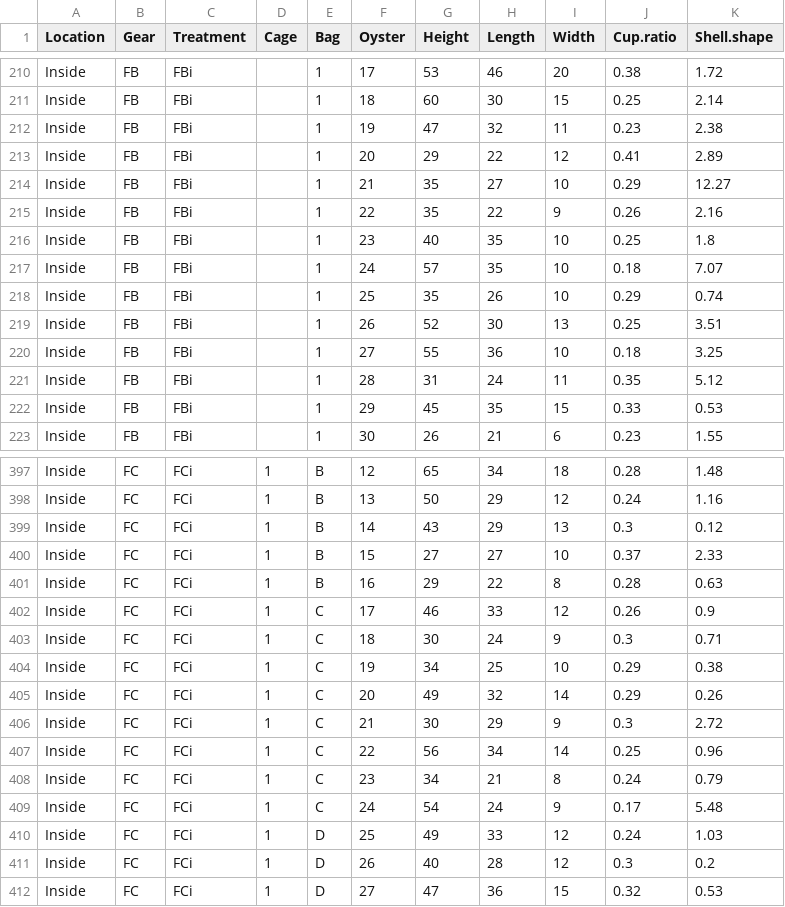
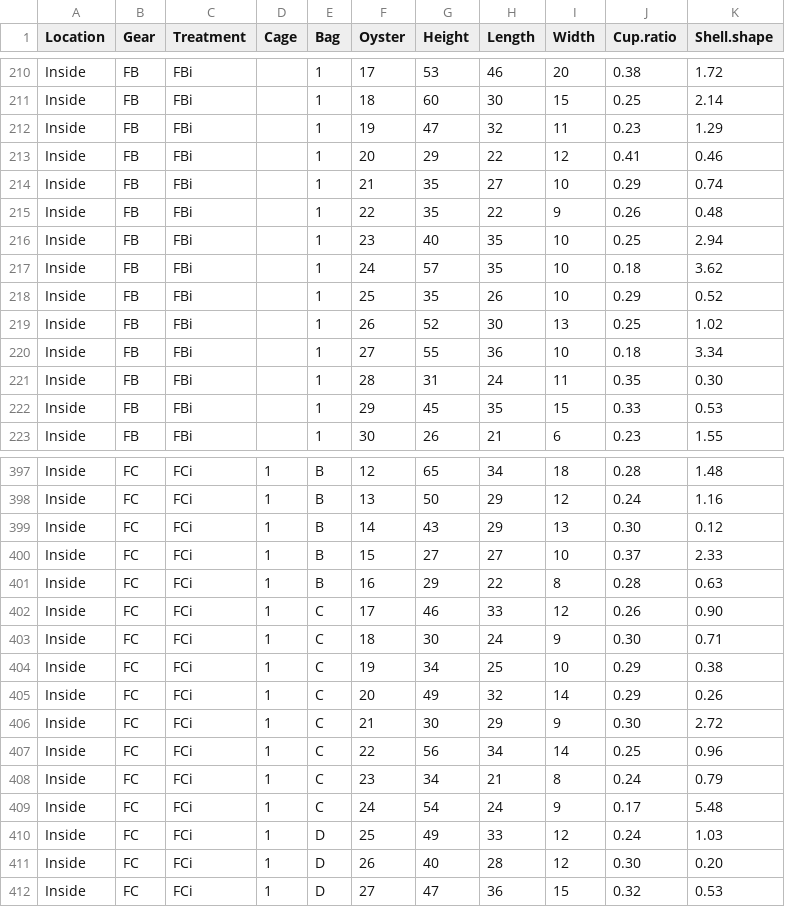
Before and after one commit to rmk118/oyster-study, a CSV file: 6_14_22.csv (was 6_14.csv), drawn as a sheet; only a part is shown, gaps mark what is left out; the diff covers the shown part only.

```diff
--- a/6_14.csv
+++ b/6_14_22.csv
@@ -211,12 +211,12 @@ Inside,FB,FBi,,1,17,53,46,20,0.38,1.72
 Inside,FB,FBi,,1,18,60,30,15,0.25,2.14
-Inside,FB,FBi,,1,19,47,32,11,0.23,2.38
-Inside,FB,FBi,,1,20,29,22,12,0.41,2.89
-Inside,FB,FBi,,1,21,35,27,10,0.29,12.27
-Inside,FB,FBi,,1,22,35,22,9,0.26,2.16
-Inside,FB,FBi,,1,23,40,35,10,0.25,1.8
-Inside,FB,FBi,,1,24,57,35,10,0.18,7.07
-Inside,FB,FBi,,1,25,35,26,10,0.29,0.74
-Inside,FB,FBi,,1,26,52,30,13,0.25,3.51
-Inside,FB,FBi,,1,27,55,36,10,0.18,3.25
-Inside,FB,FBi,,1,28,31,24,11,0.35,5.12
+Inside,FB,FBi,,1,19,47,32,11,0.23,1.29
+Inside,FB,FBi,,1,20,29,22,12,0.41,0.46
+Inside,FB,FBi,,1,21,35,27,10,0.29,0.74
+Inside,FB,FBi,,1,22,35,22,9,0.26,0.48
+Inside,FB,FBi,,1,23,40,35,10,0.25,2.94
+Inside,FB,FBi,,1,24,57,35,10,0.18,3.62
+Inside,FB,FBi,,1,25,35,26,10,0.29,0.52
+Inside,FB,FBi,,1,26,52,30,13,0.25,1.02
+Inside,FB,FBi,,1,27,55,36,10,0.18,3.34
+Inside,FB,FBi,,1,28,31,24,11,0.35,0.30
 Inside,FB,FBi,,1,29,45,35,15,0.33,0.53
@@ -398,10 +398,10 @@ Inside,FC,FCi,1,B,12,65,34,18,0.28,1.48
 Inside,FC,FCi,1,B,13,50,29,12,0.24,1.16
-Inside,FC,FCi,1,B,14,43,29,13,0.3,0.12
+Inside,FC,FCi,1,B,14,43,29,13,0.30,0.12
 Inside,FC,FCi,1,B,15,27,27,10,0.37,2.33
 Inside,FC,FCi,1,B,16,29,22,8,0.28,0.63
-Inside,FC,FCi,1,C,17,46,33,12,0.26,0.9
-Inside,FC,FCi,1,C,18,30,24,9,0.3,0.71
+Inside,FC,FCi,1,C,17,46,33,12,0.26,0.90
+Inside,FC,FCi,1,C,18,30,24,9,0.30,0.71
 Inside,FC,FCi,1,C,19,34,25,10,0.29,0.38
 Inside,FC,FCi,1,C,20,49,32,14,0.29,0.26
-Inside,FC,FCi,1,C,21,30,29,9,0.3,2.72
+Inside,FC,FCi,1,C,21,30,29,9,0.30,2.72
 Inside,FC,FCi,1,C,22,56,34,14,0.25,0.96
@@ -410,3 +410,3 @@ Inside,FC,FCi,1,C,24,54,24,9,0.17,5.48
 Inside,FC,FCi,1,D,25,49,33,12,0.24,1.03
-Inside,FC,FCi,1,D,26,40,28,12,0.3,0.2
+Inside,FC,FCi,1,D,26,40,28,12,0.30,0.20
 Inside,FC,FCi,1,D,27,47,36,15,0.32,0.53
```
Also changed, not shown: 98 edited cells elsewhere in this file, turbidity.csv, 7 other files.
